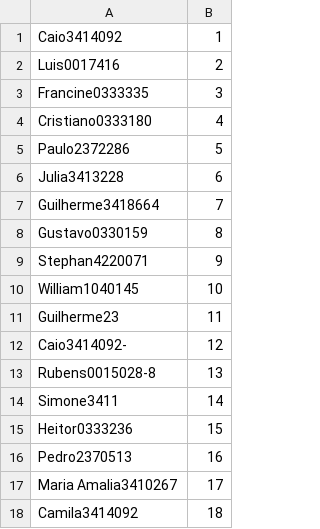
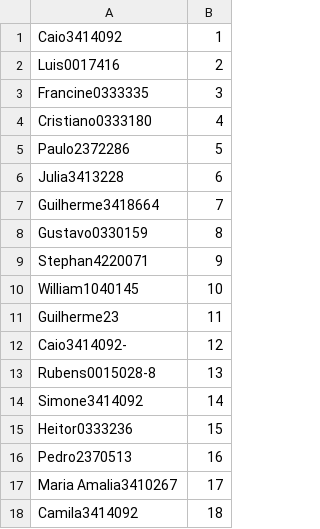
Before and after one commit to filhohao/filhohao.github.io, a CSV file: ADM_INVESTIDORES.csv, drawn as a sheet.

```diff
--- a/ADM_INVESTIDORES.csv
+++ b/ADM_INVESTIDORES.csv
@@ -13,3 +13,3 @@ Caio3414092-,12
 Rubens0015028-8,13
-Simone3411,14
+Simone3414092,14
 Heitor0333236,15
```
Also changed, not shown: OUT_PRECO_COTA.csv.
